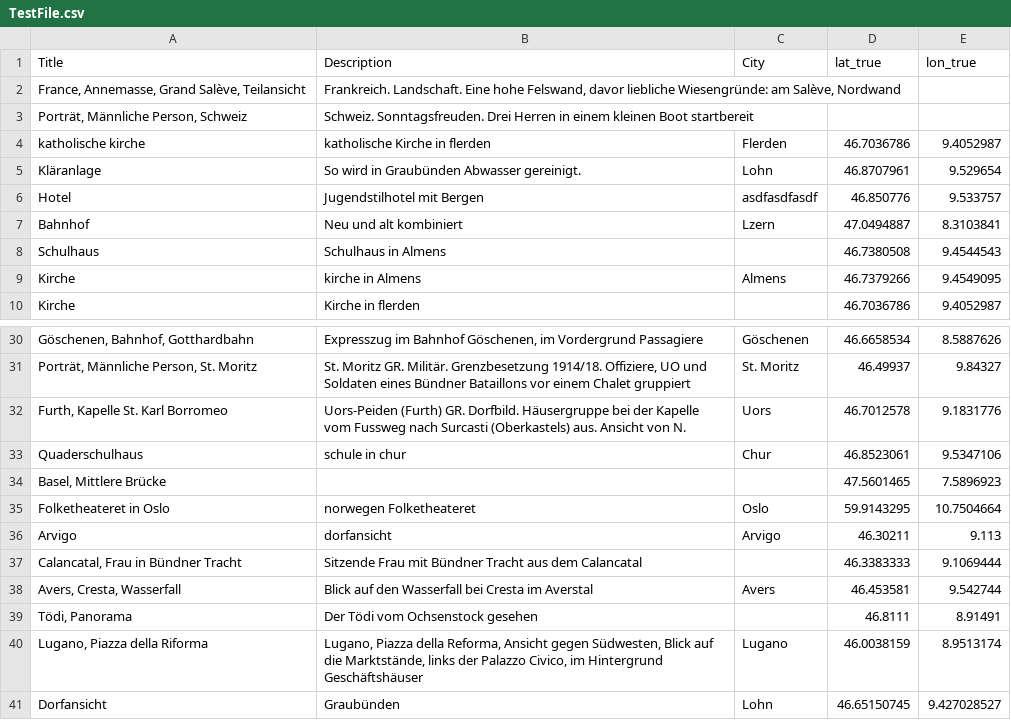
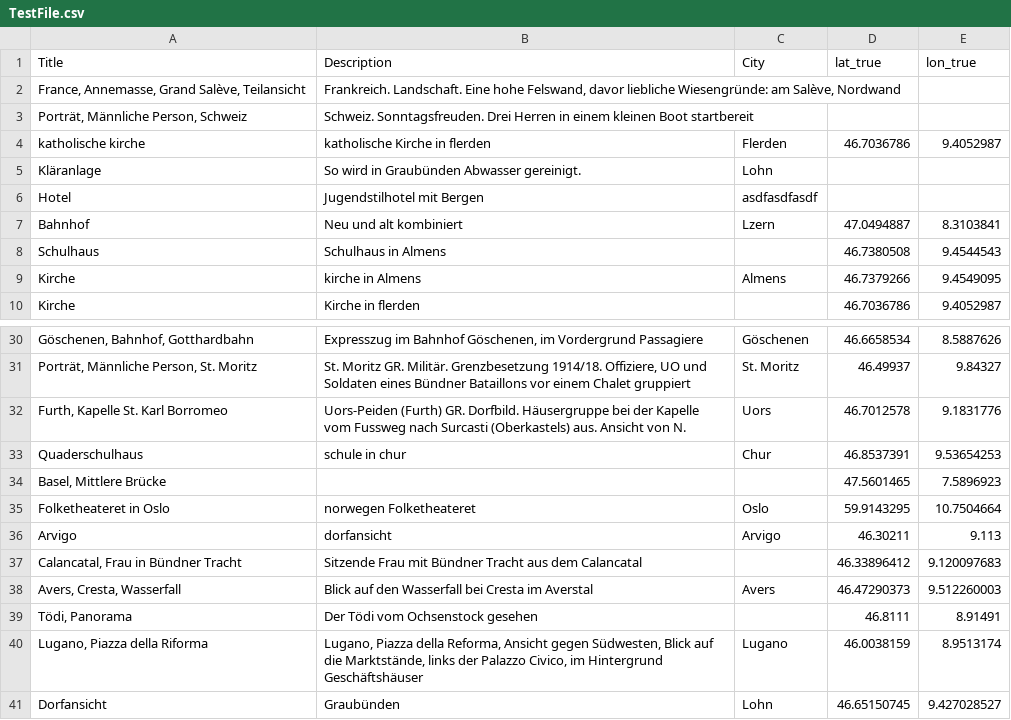
Before and after one commit to jbtm/locationer, a CSV file: locationer-v4/v4/TestFile.csv, drawn as a sheet; only a part is shown, gaps mark what is left out.

```diff
--- a/locationer-v4/v4/TestFile.csv
+++ b/locationer-v4/v4/TestFile.csv
@@ -4,4 +4,4 @@ Porträt, Männliche Person, Schweiz;Schweiz. Sonntagsfreuden. Drei Herren in ei
 katholische kirche;katholische Kirche in flerden;Flerden;46.7036786;9.4052987
-Kläranlage;So wird in Graubünden Abwasser gereinigt.;Lohn;46.8707961;9.529654
-Hotel;Jugendstilhotel mit Bergen;asdfasdfasdf;46.850776;9.533757
+Kläranlage;So wird in Graubünden Abwasser gereinigt.;Lohn;;
+Hotel;Jugendstilhotel mit Bergen;asdfasdfasdf;;
 Bahnhof;Neu und alt kombiniert;Lzern;47.0494887;8.3103841
@@ -32,3 +32,3 @@ Porträt, Männliche Person, St. Moritz;St. Moritz GR. Militär. Grenzbesetzung
 Furth, Kapelle St. Karl Borromeo;Uors-Peiden (Furth) GR. Dorfbild. Häusergruppe bei der Kapelle vom Fussweg nach Surcasti (Oberkastels) aus. Ansicht von N.;Uors;46.7012578;9.1831776
-Quaderschulhaus;schule in chur;Chur;46.8523061;9.5347106
+Quaderschulhaus;schule in chur;Chur;46.8537391;9.53654253
 Basel, Mittlere Brücke;;;47.5601465;7.5896923
@@ -36,4 +36,4 @@ Folketheateret in Oslo;norwegen Folketheateret;Oslo;59.9143295;10.7504664
 Arvigo;dorfansicht;Arvigo;46.30211;9.113
-Calancatal, Frau in Bündner Tracht;Sitzende Frau mit Bündner Tracht aus dem Calancatal;;46.3383333;9.1069444
-Avers, Cresta, Wasserfall;Blick auf den Wasserfall bei Cresta im Averstal;Avers;46.453581;9.542744
+Calancatal, Frau in Bündner Tracht;Sitzende Frau mit Bündner Tracht aus dem Calancatal;;46.33896412;9.120097683
+Avers, Cresta, Wasserfall;Blick auf den Wasserfall bei Cresta im Averstal;Avers;46.47290373;9.512260003
 Tödi, Panorama;Der Tödi vom Ochsenstock gesehen;;46.8111;8.91491
```
Also changed, not shown: locationer-v4/v4/TestFile_geo.csv, 5 other files.
